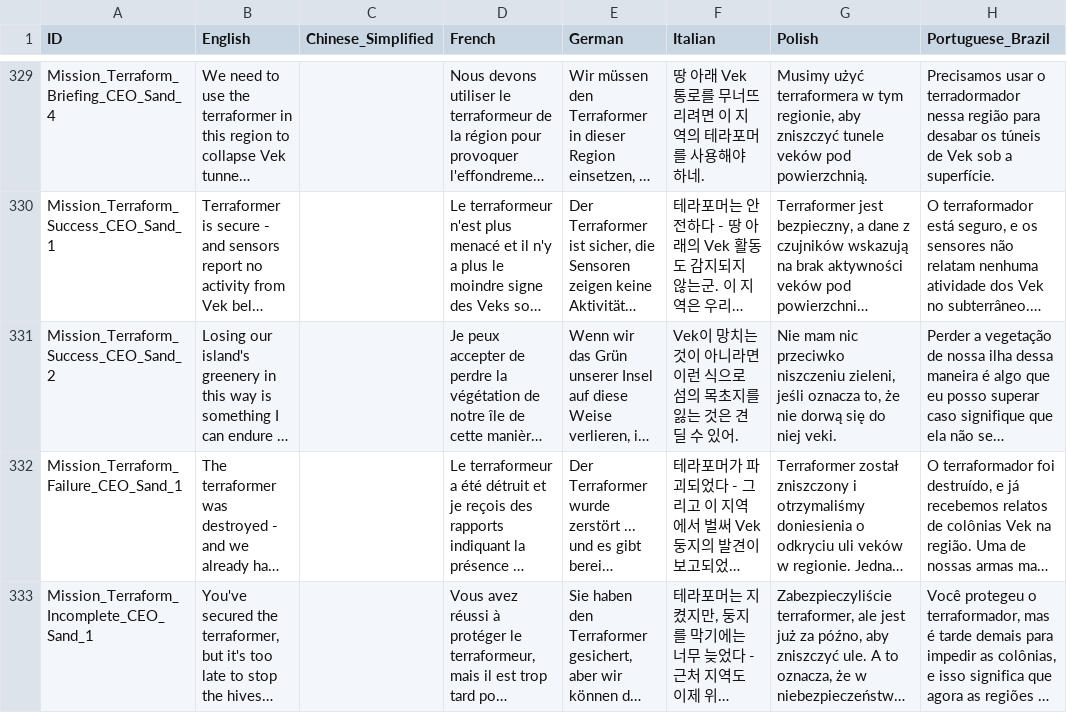
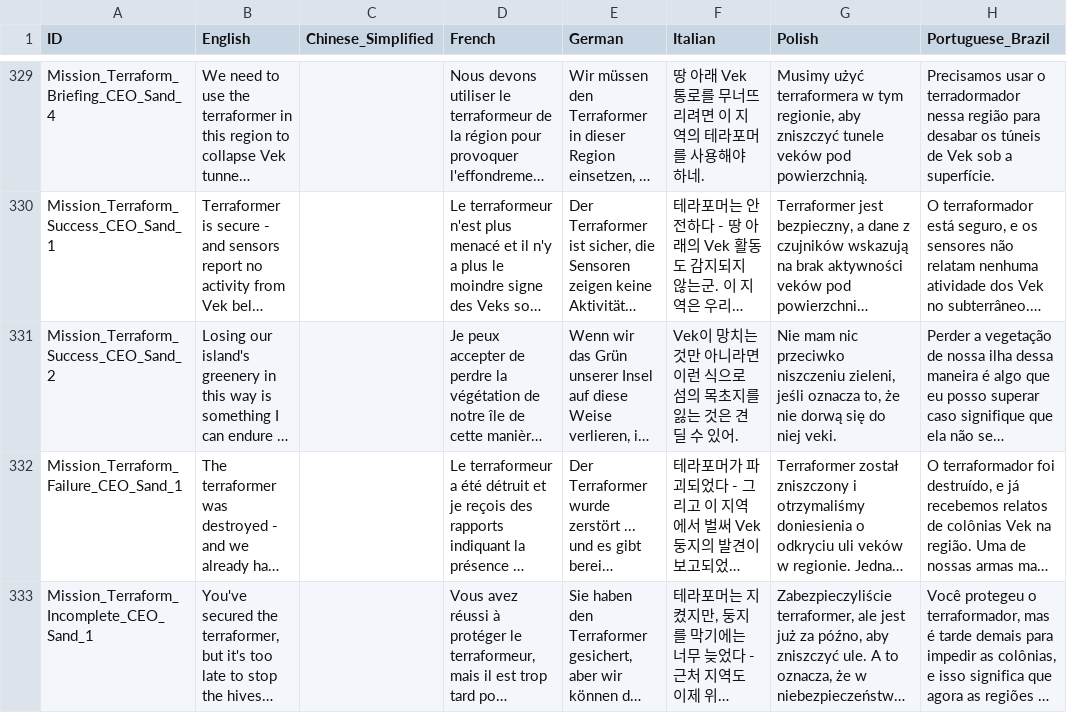
Before and after one commit to marona42/ITBKoreanPatch, a CSV file: scripts/localization/Missions.csv, drawn as a sheet; only a part is shown, gaps mark what is left out; long unchanged cells end in …; the diff covers the shown part only; the diff names each change by its address in the sheet, - before the commit and + after, or states it on an @@ line.

```diff
--- a/scripts/localization/Missions.csv
+++ b/scripts/localization/Missions.csv
-F331 (Italian): …치는 것이 아니라…
+F331 (Italian): …치는 것만 아니라…
```
Also changed, not shown: 6 edited cells elsewhere in this file, 1 other file.
